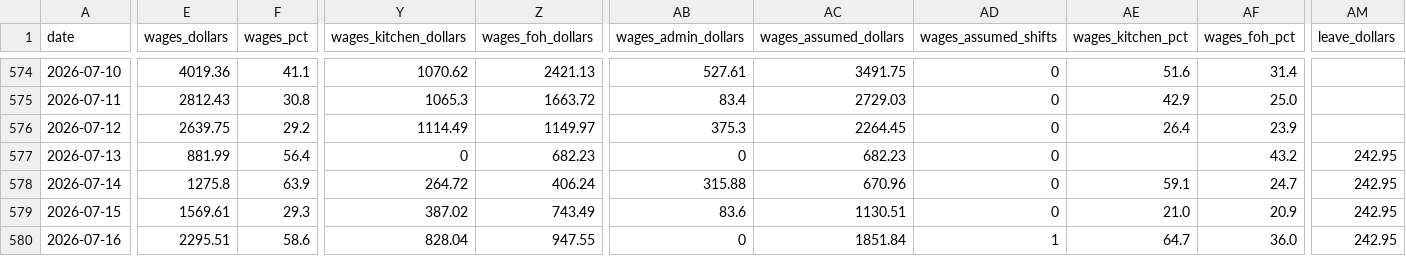
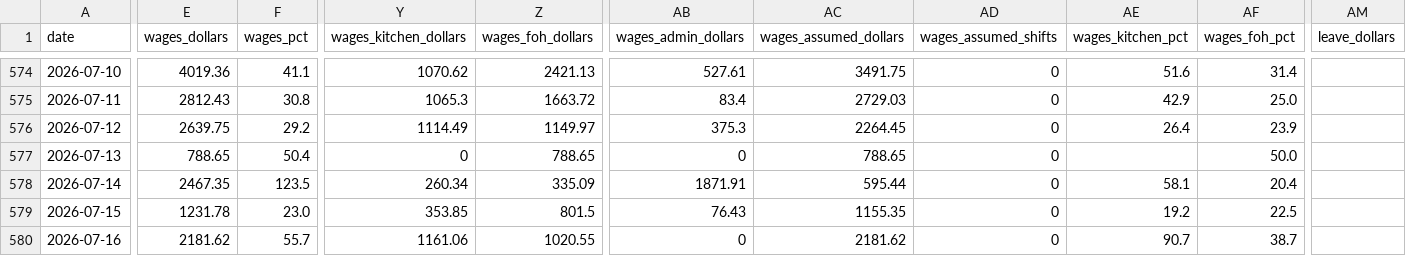
Before and after one commit to zakstowaway/mari-daily-reporting, a CSV file: data/stow_daily_history.csv, drawn as a sheet; only a part is shown, gaps mark what is left out; the diff covers the shown part only; the diff names each change by its address in the sheet, - before the commit and + after, or states it on an @@ line.

Commit message:
Wage rebuild 2026-07-13..2026-07-26

```diff
--- a/data/stow_daily_history.csv
+++ b/data/stow_daily_history.csv
-E577 (wages_dollars): 881.99
+E577 (wages_dollars): 788.65
-F577 (wages_pct): 56.4
+F577 (wages_pct): 50.4
-Z577 (wages_foh_dollars): 682.23
+Z577 (wages_foh_dollars): 788.65
-AC577 (wages_assumed_dollars): 682.23
+AC577 (wages_assumed_dollars): 788.65
-AF577 (wages_foh_pct): 43.2
+AF577 (wages_foh_pct): 50.0
-AM577:AM580 (leave_dollars): 242.95
+AM577:AM580 (leave_dollars): (empty)
-E578 (wages_dollars): 1275.8
+E578 (wages_dollars): 2467.35
-F578 (wages_pct): 63.9
+F578 (wages_pct): 123.5
-Y578 (wages_kitchen_dollars): 264.72
+Y578 (wages_kitchen_dollars): 260.34
-Z578 (wages_foh_dollars): 406.24
+Z578 (wages_foh_dollars): 335.09
-AB578 (wages_admin_dollars): 315.88
+AB578 (wages_admin_dollars): 1871.91
-AC578 (wages_assumed_dollars): 670.96
+AC578 (wages_assumed_dollars): 595.44
-AE578 (wages_kitchen_pct): 59.1
+AE578 (wages_kitchen_pct): 58.1
-AF578 (wages_foh_pct): 24.7
+AF578 (wages_foh_pct): 20.4
-E579 (wages_dollars): 1569.61
+E579 (wages_dollars): 1231.78
-F579 (wages_pct): 29.3
+F579 (wages_pct): 23.0
-Y579 (wages_kitchen_dollars): 387.02
+Y579 (wages_kitchen_dollars): 353.85
-Z579 (wages_foh_dollars): 743.49
+Z579 (wages_foh_dollars): 801.5
-AB579 (wages_admin_dollars): 83.6
+AB579 (wages_admin_dollars): 76.43
-AC579 (wages_assumed_dollars): 1130.51
+AC579 (wages_assumed_dollars): 1155.35
-AE579 (wages_kitchen_pct): 21.0
+AE579 (wages_kitchen_pct): 19.2
-AF579 (wages_foh_pct): 20.9
+AF579 (wages_foh_pct): 22.5
-E580 (wages_dollars): 2295.51
+E580 (wages_dollars): 2181.62
-F580 (wages_pct): 58.6
+F580 (wages_pct): 55.7
-Y580 (wages_kitchen_dollars): 828.04
+Y580 (wages_kitchen_dollars): 1161.06
-Z580 (wages_foh_dollars): 947.55
+Z580 (wages_foh_dollars): 1020.55
-AC580 (wages_assumed_dollars): 1851.84
+AC580 (wages_assumed_dollars): 2181.62
-AD580 (wages_assumed_shifts): 1
+AD580 (wages_assumed_shifts): 0
-AE580 (wages_kitchen_pct): 64.7
+AE580 (wages_kitchen_pct): 90.7
-AF580 (wages_foh_pct): 36.0
+AF580 (wages_foh_pct): 38.7
```
Also changed, not shown: 40 edited cells elsewhere in this file, data/hg_daily_history.csv, data/mari_daily_history.csv.
